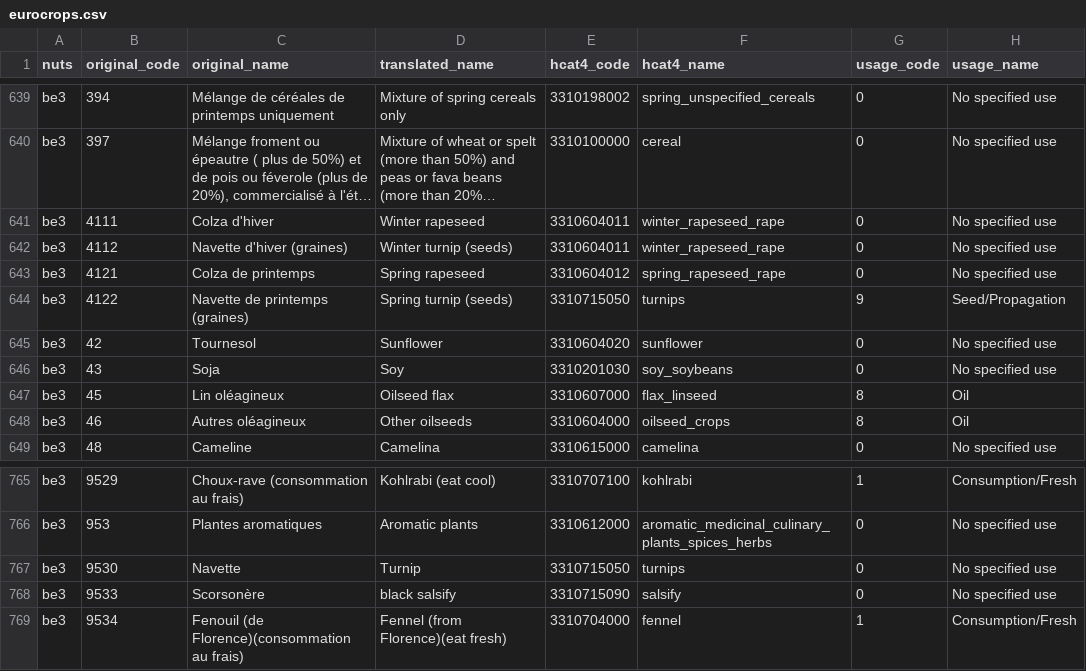
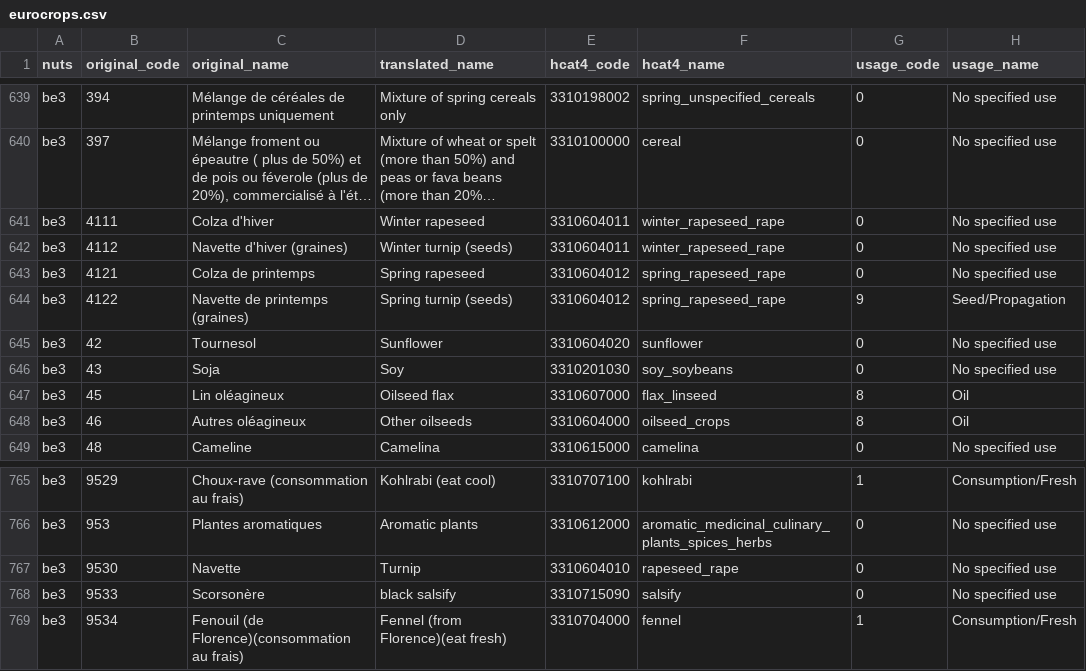
Before and after one commit to xchan011/EuroCropsV2, a CSV file: data/cropcodemapping/eurocrops.csv, drawn as a sheet; only a part is shown, gaps mark what is left out; long unchanged cells end in ….

Commit message:
be3 translations and mappings

```diff
--- a/data/cropcodemapping/eurocrops.csv
+++ b/data/cropcodemapping/eurocrops.csv
@@ -643,3 +643,3 @@ be3,4112,Navette d'hiver (graines),Winter turnip (seeds),3310604011,winter_rapes
 be3,4121,Colza de printemps,Spring rapeseed,3310604012,spring_rapeseed_rape,0,No specified use
-be3,4122,Navette de printemps (graines),Spring turnip (seeds),3310715050,turnips,9,Seed/Propagation
+be3,4122,Navette de printemps (graines),Spring turnip (seeds),3310604012,spring_rapeseed_rape,9,Seed/Propagation
 be3,42,Tournesol,Sunflower,3310604020,sunflower,0,No specified use
@@ -766,3 +766,3 @@ be3,9529,Choux-rave (consommation au frais),Kohlrabi (eat cool),3310707100,kohlr
 be3,953,Plantes aromatiques,Aromatic plants,3310612000,aromatic_medicinal_culinary_plants_spices_herbs,0,No specified use
-be3,9530,Navette,Turnip,3310715050,turnips,0,No specified use
+be3,9530,Navette,Turnip,3310604010,rapeseed_rape,0,No specified use
 be3,9533,Scorsonère,black salsify,3310715090,salsify,0,No specified use
```
